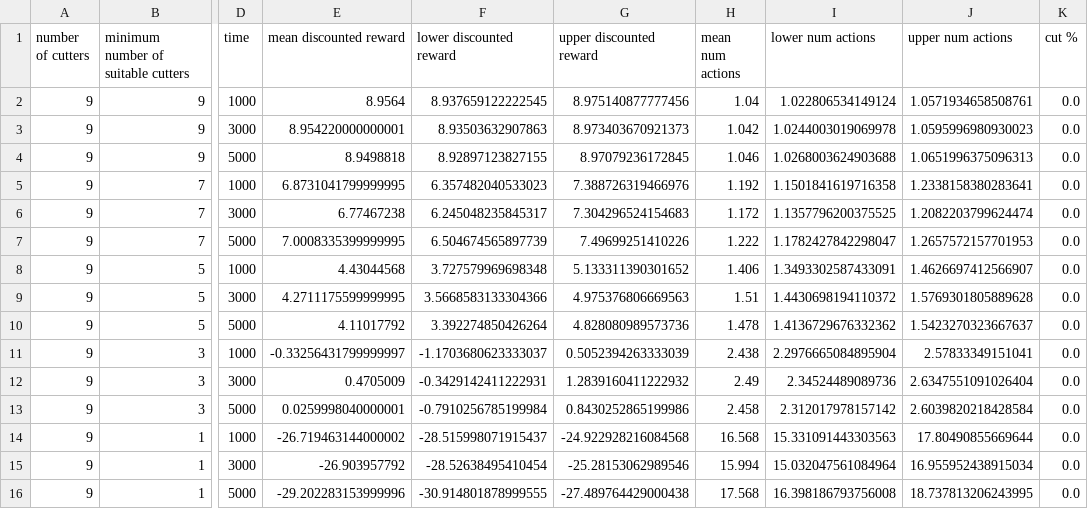
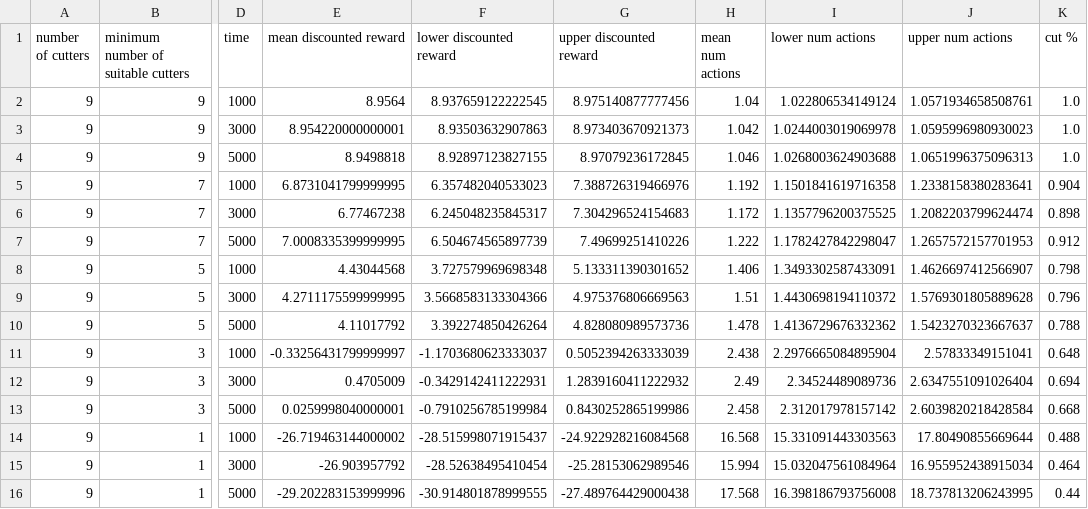
Before and after one commit to Ethicz142/oppt, a CSV file: runs/rs1/batch_1/run_results_2.csv, drawn as a sheet; only a part is shown, gaps mark what is left out; the diff names each change by its address in the sheet, - before the commit and + after, or states it on an @@ line.

Commit message:
updated the stat data for cut%

```diff
--- a/runs/rs1/batch_1/run_results_2.csv
+++ b/runs/rs1/batch_1/run_results_2.csv
-K2:K4 (cut %): 0.0
+K2:K4 (cut %): 1.0
-K5 (cut %): 0.0
+K5 (cut %): 0.904
-K6 (cut %): 0.0
+K6 (cut %): 0.898
-K7 (cut %): 0.0
+K7 (cut %): 0.912
-K8 (cut %): 0.0
+K8 (cut %): 0.798
-K9 (cut %): 0.0
+K9 (cut %): 0.796
-K10 (cut %): 0.0
+K10 (cut %): 0.788
-K11 (cut %): 0.0
+K11 (cut %): 0.648
-K12 (cut %): 0.0
+K12 (cut %): 0.694
-K13 (cut %): 0.0
+K13 (cut %): 0.668
-K14 (cut %): 0.0
+K14 (cut %): 0.488
-K15 (cut %): 0.0
+K15 (cut %): 0.464
-K16 (cut %): 0.0
+K16 (cut %): 0.44
```
Also changed, not shown: runs/rs1/batch_1/run_results.csv, 1 other file.
